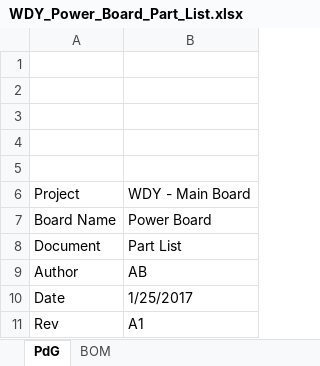
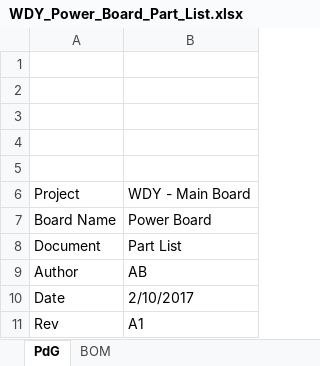
Before and after one commit to exmachina-dev/WDY-electronics, an Excel workbook: Power_Board/WDY_Power_Board - MDP/WDY_Power_Board_Part_List.xlsx, sheet PdG, drawn as a sheet; values as stored, in another font and other column widths than the file's, no borders; charts and pictures not drawn; the diff names each change by its address in the sheet, - before the commit and + after, or states it on an @@ line.

```diff
--- a/Power_Board/WDY_Power_Board - MDP/WDY_Power_Board_Part_List.xlsx (sheet PdG)
+++ b/Power_Board/WDY_Power_Board - MDP/WDY_Power_Board_Part_List.xlsx (sheet PdG)
-B10: 1/25/2017
+B10: 2/10/2017
```
Also changed, not shown: sheet BOM.
